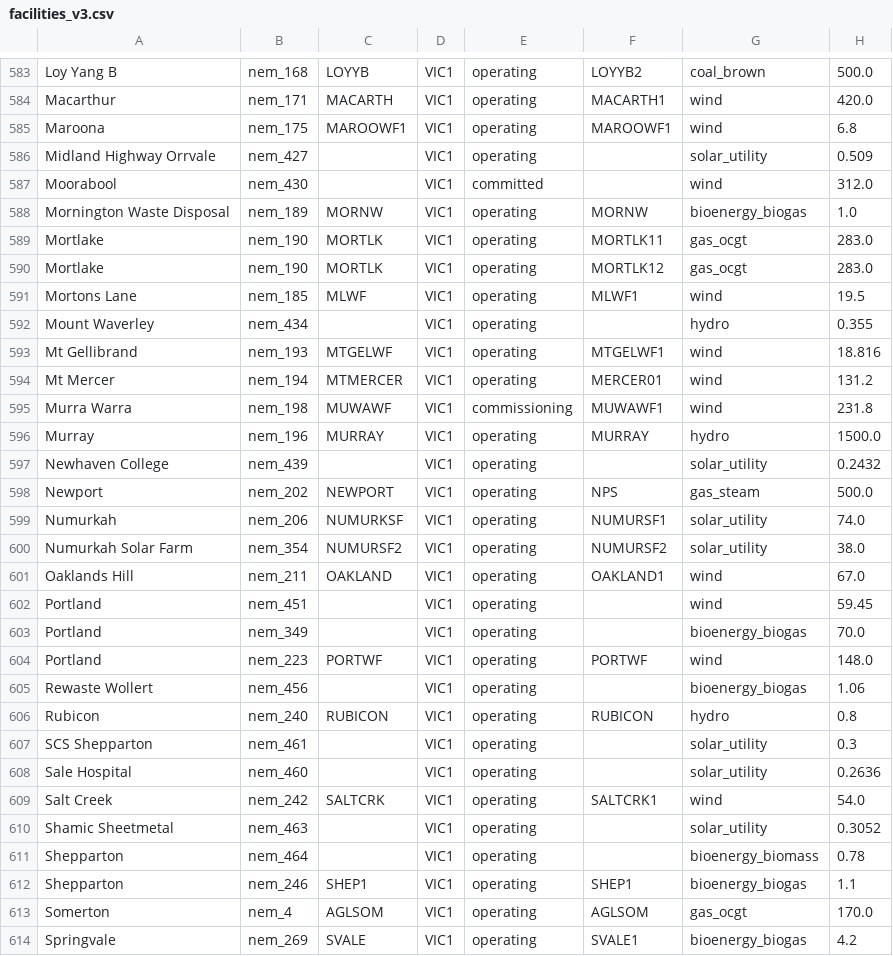
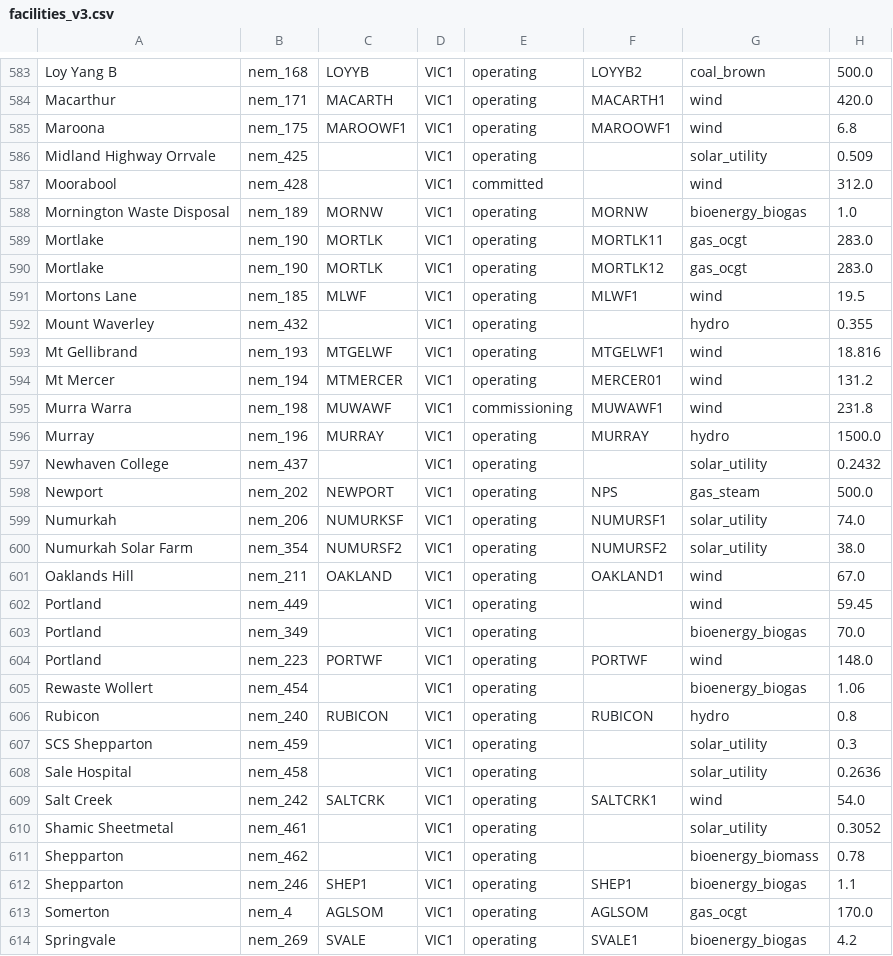
Before and after one commit to opennem/opennem, a CSV file: data/facility_diff/facilities_v3.csv, drawn as a sheet; only a part is shown, gaps mark what is left out; the diff covers the shown part only.

Commit message:
META: rerun diff and export

```diff
--- a/data/facility_diff/facilities_v3.csv
+++ b/data/facility_diff/facilities_v3.csv
@@ -585,4 +585,4 @@ Macarthur,nem_171,MACARTH,VIC1,operating,MACARTH1,wind,420.0
 Maroona,nem_175,MAROOWF1,VIC1,operating,MAROOWF1,wind,6.8
-Midland Highway Orrvale,nem_427,,VIC1,operating,,solar_utility,0.509
-Moorabool,nem_430,,VIC1,committed,,wind,312.0
+Midland Highway Orrvale,nem_425,,VIC1,operating,,solar_utility,0.509
+Moorabool,nem_428,,VIC1,committed,,wind,312.0
 Mornington Waste Disposal,nem_189,MORNW,VIC1,operating,MORNW,bioenergy_biogas,1.0
@@ -591,3 +591,3 @@ Mortlake,nem_190,MORTLK,VIC1,operating,MORTLK12,gas_ocgt,283.0
 Mortons Lane,nem_185,MLWF,VIC1,operating,MLWF1,wind,19.5
-Mount Waverley,nem_434,,VIC1,operating,,hydro,0.355
+Mount Waverley,nem_432,,VIC1,operating,,hydro,0.355
 Mt Gellibrand,nem_193,MTGELWF,VIC1,operating,MTGELWF1,wind,18.816
@@ -596,3 +596,3 @@ Murra Warra,nem_198,MUWAWF,VIC1,commissioning,MUWAWF1,wind,231.8
 Murray,nem_196,MURRAY,VIC1,operating,MURRAY,hydro,1500.0
-Newhaven College,nem_439,,VIC1,operating,,solar_utility,0.2432
+Newhaven College,nem_437,,VIC1,operating,,solar_utility,0.2432
 Newport,nem_202,NEWPORT,VIC1,operating,NPS,gas_steam,500.0
@@ -601,12 +601,12 @@ Numurkah Solar Farm,nem_354,NUMURSF2,VIC1,operating,NUMURSF2,solar_utility,38.0
 Oaklands Hill,nem_211,OAKLAND,VIC1,operating,OAKLAND1,wind,67.0
-Portland,nem_451,,VIC1,operating,,wind,59.45
+Portland,nem_449,,VIC1,operating,,wind,59.45
 Portland,nem_349,,VIC1,operating,,bioenergy_biogas,70.0
 Portland,nem_223,PORTWF,VIC1,operating,PORTWF,wind,148.0
-Rewaste Wollert,nem_456,,VIC1,operating,,bioenergy_biogas,1.06
+Rewaste Wollert,nem_454,,VIC1,operating,,bioenergy_biogas,1.06
 Rubicon,nem_240,RUBICON,VIC1,operating,RUBICON,hydro,0.8
-SCS Shepparton,nem_461,,VIC1,operating,,solar_utility,0.3
-Sale Hospital,nem_460,,VIC1,operating,,solar_utility,0.2636
+SCS Shepparton,nem_459,,VIC1,operating,,solar_utility,0.3
+Sale Hospital,nem_458,,VIC1,operating,,solar_utility,0.2636
 Salt Creek,nem_242,SALTCRK,VIC1,operating,SALTCRK1,wind,54.0
-Shamic Sheetmetal,nem_463,,VIC1,operating,,solar_utility,0.3052
-Shepparton,nem_464,,VIC1,operating,,bioenergy_biomass,0.78
+Shamic Sheetmetal,nem_461,,VIC1,operating,,solar_utility,0.3052
+Shepparton,nem_462,,VIC1,operating,,bioenergy_biomass,0.78
 Shepparton,nem_246,SHEP1,VIC1,operating,SHEP1,bioenergy_biogas,1.1
```
Also changed, not shown: 109 edited cells elsewhere in this file, 1 other file.
